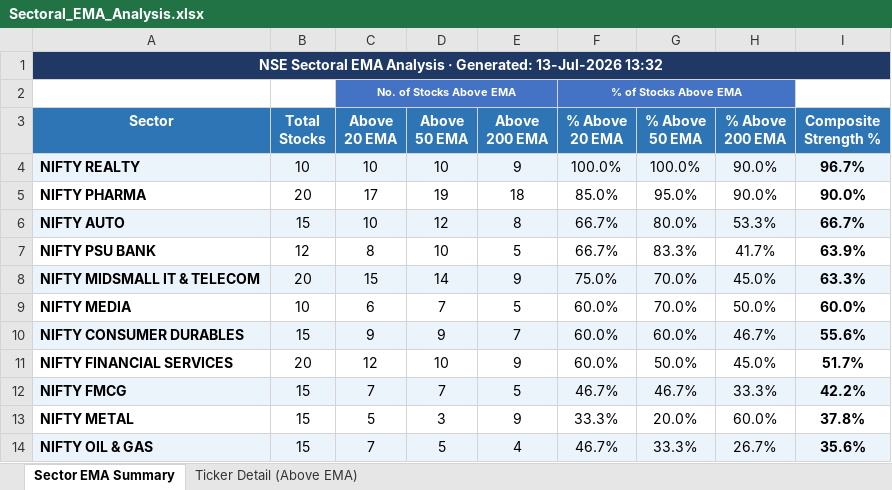
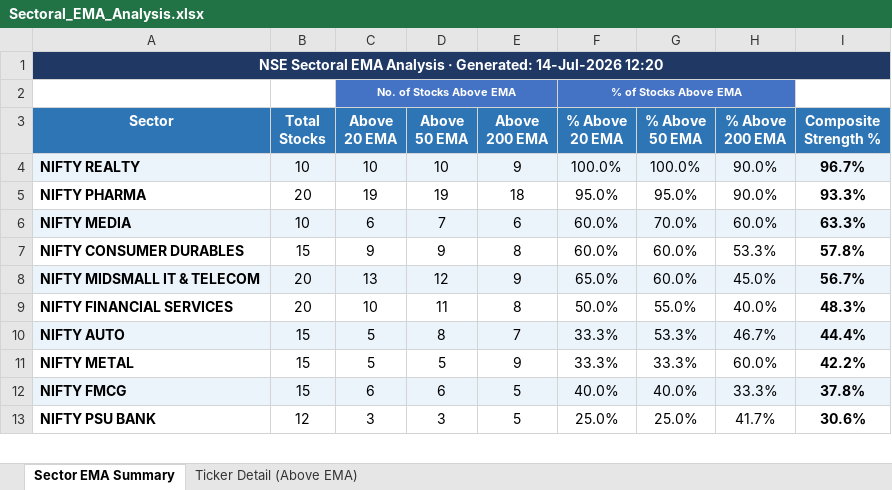
Before and after one commit to nikunj2021/EMA-Screener-, an Excel workbook: Report/EMAReport/Sectoral_EMA_Analysis.xlsx, sheet Sector EMA Summary, drawn as a sheet; only a part is shown; values as stored, in another font and other column widths than the file's, no borders; conditional formats not drawn; removed rows and columns are numbered as before the commit, all else as after; the diff covers the shown part only; the diff names each change by its address in the sheet, - before the commit and + after, or states it on an @@ line.

```diff
--- a/Report/EMAReport/Sectoral_EMA_Analysis.xlsx (sheet Sector EMA Summary)
+++ b/Report/EMAReport/Sectoral_EMA_Analysis.xlsx (sheet Sector EMA Summary)
-A1 (Sector): …· Generated: 13-Jul-2026 13:32
+A1 (Sector): …· Generated: 14-Jul-2026 12:20
-C5 (Above 20 EMA): 17
+C5 (Above 20 EMA): 19
-F5 (% Above 20 EMA): 85.0%
+F5 (% Above 20 EMA): 95.0%
-I5 (Composite Strength %): 90.0%
+I5 (Composite Strength %): 93.3%
-row 6: NIFTY AUTO | 15 | 10 | 12 | 8 | 66.7% | 80.0% | 53.3% | 66.7%
-row 7: NIFTY PSU BANK | 12 | 8 | 10 | 5 | 66.7% | 83.3% | 41.7% | 63.9%
-row 8: NIFTY MIDSMALL IT & TELECOM | 20 | 15 | 14 | 9 | 75.0% | 70.0% | 45.0% | 63.3%
-A6:I6 fill: none
+A6:I6 fill: #EBF3FB
-E6 (Above 200 EMA): 5
+E6 (Above 200 EMA): 6
-H6 (% Above 200 EMA): 50.0%
+H6 (% Above 200 EMA): 60.0%
-I6 (Composite Strength %): 60.0%
+I6 (Composite Strength %): 63.3%
-A7:I7 fill: #EBF3FB
+A7:I7 fill: none
-E7 (Above 200 EMA): 7
+E7 (Above 200 EMA): 8
-H7 (% Above 200 EMA): 46.7%
+H7 (% Above 200 EMA): 53.3%
-I7 (Composite Strength %): 55.6%
+I7 (Composite Strength %): 57.8%
+row 8: NIFTY MIDSMALL IT & TELECOM | 20 | 13 | 12 | 9 | 65.0% | 60.0% | 45.0% | 56.7%
-C9 (Above 20 EMA): 12
+C9 (Above 20 EMA): 10
-D9 (Above 50 EMA): 10
+D9 (Above 50 EMA): 11
-E9 (Above 200 EMA): 9
+E9 (Above 200 EMA): 8
-F9 (% Above 20 EMA): 60.0%
+F9 (% Above 20 EMA): 50.0%
-G9 (% Above 50 EMA): 50.0%
+G9 (% Above 50 EMA): 55.0%
-H9 (% Above 200 EMA): 45.0%
+H9 (% Above 200 EMA): 40.0%
-I9 (Composite Strength %): 51.7%
+I9 (Composite Strength %): 48.3%
-row 12: NIFTY FMCG | 15 | 7 | 7 | 5 | 46.7% | 46.7% | 33.3% | 42.2%
+row 10: NIFTY AUTO | 15 | 5 | 8 | 7 | 33.3% | 53.3% | 46.7% | 44.4%
-D11 (Above 50 EMA): 3
+D11 (Above 50 EMA): 5
-G11 (% Above 50 EMA): 20.0%
+G11 (% Above 50 EMA): 33.3%
-I11 (Composite Strength %): 37.8%
+I11 (Composite Strength %): 42.2%
-row 14: NIFTY OIL & GAS | 15 | 7 | 5 | 4 | 46.7% | 33.3% | 26.7% | 35.6%
+row 12: NIFTY FMCG | 15 | 6 | 6 | 5 | 40.0% | 40.0% | 33.3% | 37.8%
+row 13: NIFTY PSU BANK | 12 | 3 | 3 | 5 | 25.0% | 25.0% | 41.7% | 30.6%
```
Also changed, not shown: 2 added rows, 1 removed row, 8 edited cells and cell formats elsewhere in this sheet, sheet Ticker Detail (Above EMA), Report/EMAReport/Micro_250_ema_breadth.xlsx, Report/EMAReport/Micro_250_ema_breadth_history.xlsx, 4 other files.
